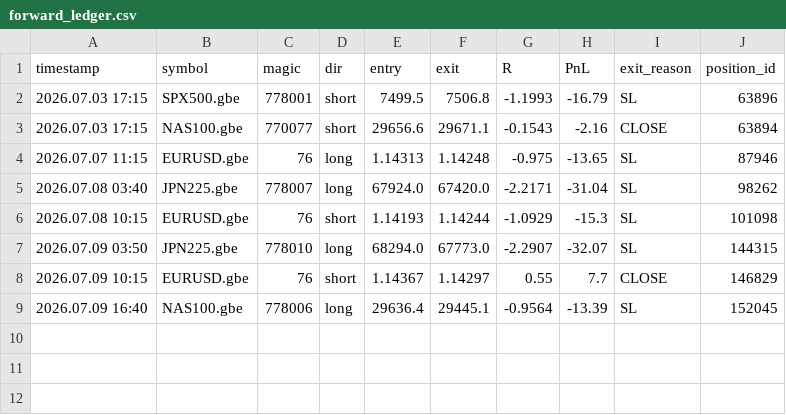
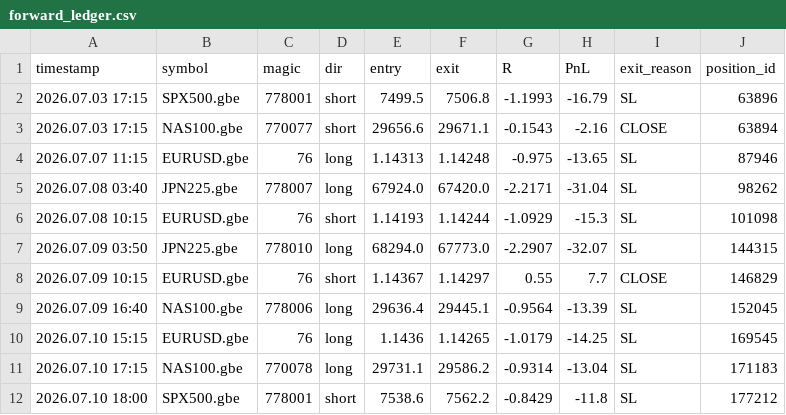
Before and after one commit to hb-trading-tools/trade-tracking, a CSV file: data/forward_ledger.csv, drawn as a sheet; the diff names each change by its address in the sheet, - before the commit and + after, or states it on an @@ line.

Commit message:
forward data: daily update

```diff
--- a/data/forward_ledger.csv
+++ b/data/forward_ledger.csv
+row 10: 2026.07.10 15:15 | EURUSD.gbe | 76 | long | 1.1436 | 1.14265 | -1.0179 | -14.25 | SL | 169545
+row 11: 2026.07.10 17:15 | NAS100.gbe | 770078 | long | 29731.1 | 29586.2 | -0.9314 | -13.04 | SL | 171183
+row 12: 2026.07.10 18:00 | SPX500.gbe | 778001 | short | 7538.6 | 7562.2 | -0.8429 | -11.8 | SL | 177212
```
Also changed, not shown: 3 other files.
